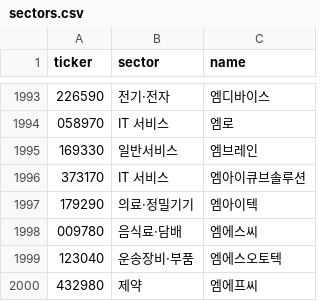
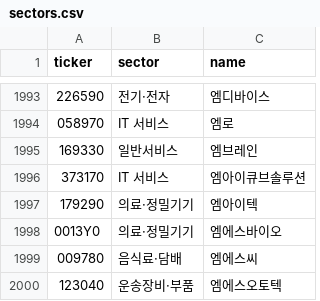
Before and after one commit to themoka7/myMoney, a CSV file: data/meta/sectors.csv, drawn as a sheet; only a part is shown, gaps mark what is left out; the shorter side is filled out with more unchanged rows; the diff names each change by its address in the sheet, - before the commit and + after, or states it on an @@ line.

```diff
--- a/data/meta/sectors.csv
+++ b/data/meta/sectors.csv
+row 1998: 0013Y0 | 의료·정밀기기 | 엠에스바이오
```
Also changed, not shown: data/runs.csv, 5 other files.
